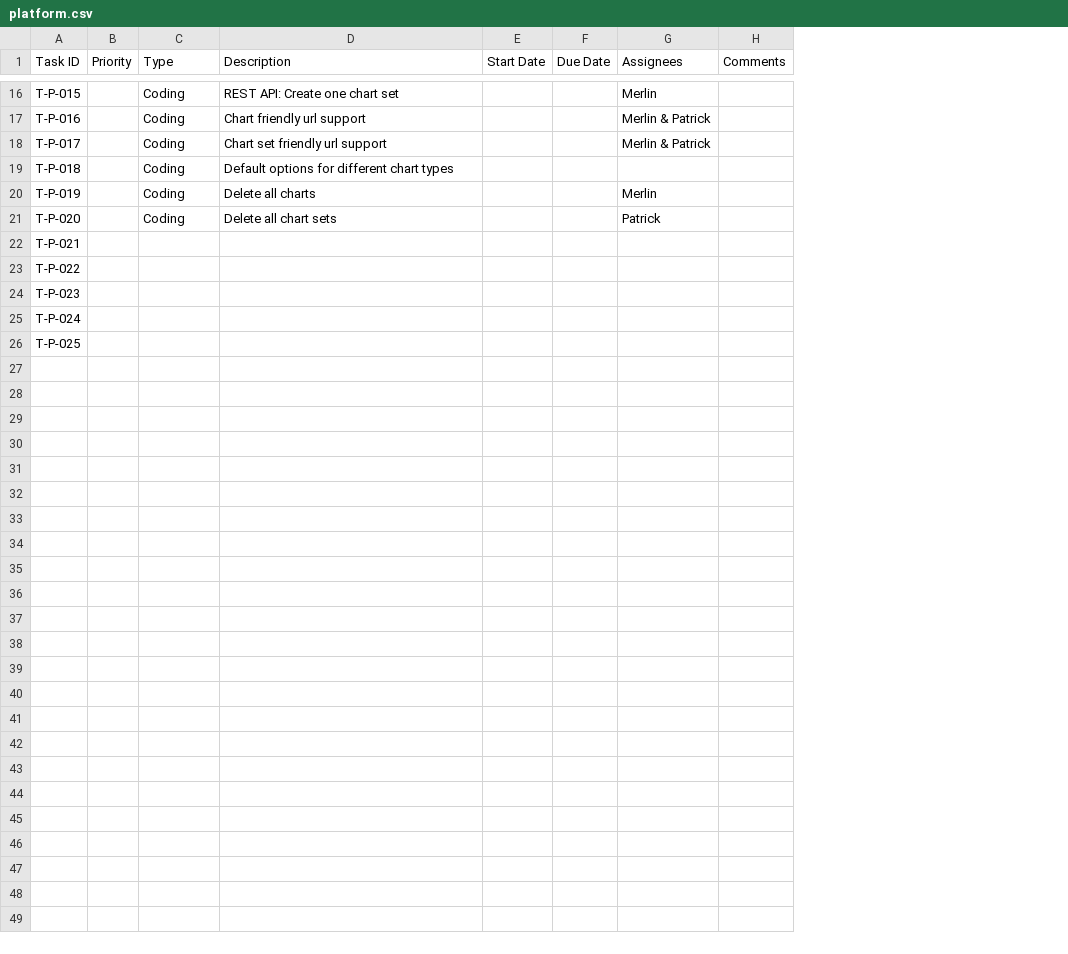
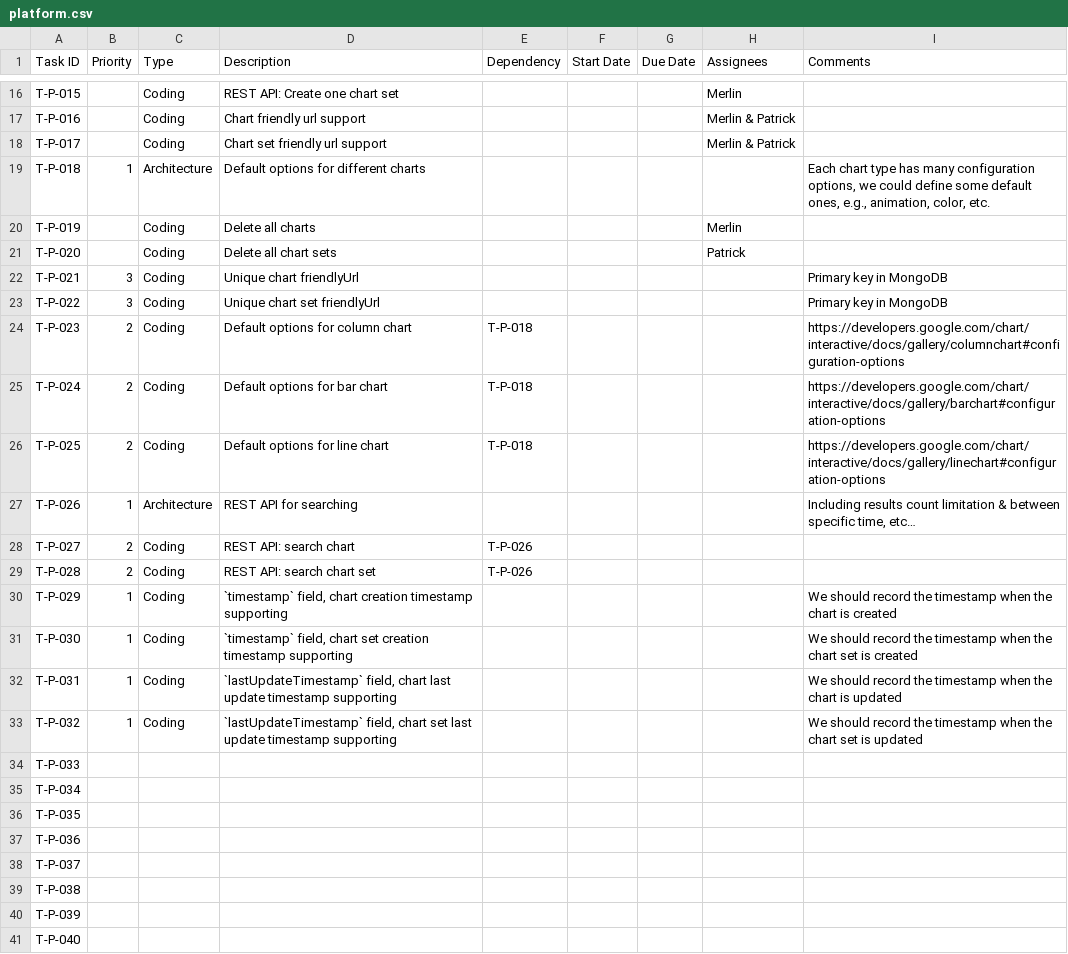
Before and after one commit to CVBDL/EagleEye-Docs, a CSV file: tasks/platform.csv, drawn as a sheet; only a part is shown, gaps mark what is left out; removed rows and columns are numbered as before the commit, all else as after; the diff names each change by its address in the sheet, - before the commit and + after, or states it on an @@ line.

Commit message:
Add platform tasks

```diff
--- a/tasks/platform.csv
+++ b/tasks/platform.csv
-column B (Priority), empty
+column B (Priority), rows 19-26: 1 |  |  | 3 | 3 | 2 | 2 | 2
+column E (Dependency), rows 24-26: all T-P-018
-column H (Comments), empty
+column I (Comments), rows 19-26: Each chart type has many configuration options, we could define some default ones, e.g., animation, color, etc. |  |  | Primary key in MongoDB | Primary key in MongoDB | https://developers.google.com/chart/interactive/docs/gallery/columnchart#configuration-options | https://developers.google.com/chart/interactive/docs/gallery/barchart#configuration-options | https://developers.google.com/chart/interactive/docs/gallery/linechart#configuration-options
-C19 (Type): Coding
+C19 (Type): Architecture
-D19 (Description): Default options for different chart types
+D19 (Description): Default options for different charts
-C22:C26 (Type): (empty)
+C22:C26 (Type): Coding
-D22 (Description): (empty)
+D22 (Description): Unique chart friendlyUrl
-D23 (Description): (empty)
+D23 (Description): Unique chart set friendlyUrl
-D24 (Description): (empty)
+D24 (Description): Default options for column chart
-D25 (Description): (empty)
+D25 (Description): Default options for bar chart
-D26 (Description): (empty)
+D26 (Description): Default options for line chart
+row 27: T-P-026 | 1 | Architecture | REST API for searching |  |  |  |  | Including results count limitation & between specific time, etc…
+row 28: T-P-027 | 2 | Coding | REST API: search chart | T-P-026
+row 29: T-P-028 | 2 | Coding | REST API: search chart set | T-P-026
+row 30: T-P-029 | 1 | Coding | `timestamp` field, chart creation timestamp supporting |  |  |  |  | We should record the timestamp when the chart is created
+row 31: T-P-030 | 1 | Coding | `timestamp` field, chart set creation timestamp supporting |  |  |  |  | We should record the timestamp when the chart set is created
+row 32: T-P-031 | 1 | Coding | `lastUpdateTimestamp` field, chart last update timestamp supporting |  |  |  |  | We should record the timestamp when the chart is updated
+row 33: T-P-032 | 1 | Coding | `lastUpdateTimestamp` field, chart set last update timestamp supporting |  |  |  |  | We should record the timestamp when the chart set is updated
+row 34: T-P-033
+row 35: T-P-034
+row 36: T-P-035
+row 37: T-P-036
+row 38: T-P-037
+row 39: T-P-038
+row 40: T-P-039
+row 41: T-P-040
```
